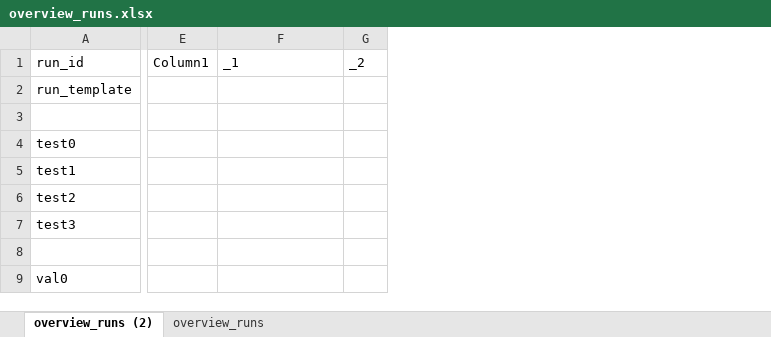
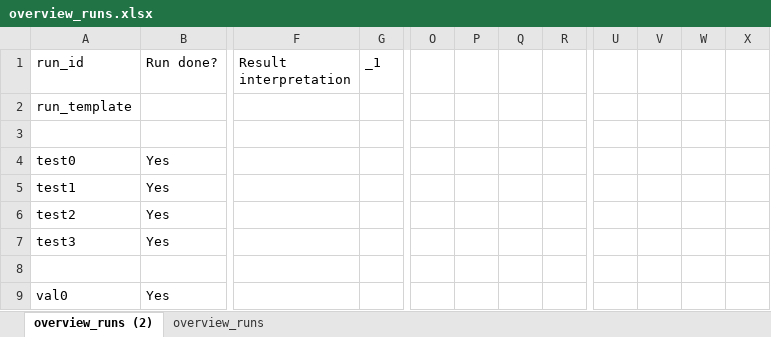
Before and after one commit to khdebruijn/thermo-morphological-model, an Excel workbook: runs/overview_runs.xlsx, sheet overview_runs (2), drawn as a sheet; only a part is shown, gaps mark what is left out; values as stored, in another font and other column widths than the file's, no borders; table styles not drawn; removed rows and columns are numbered as before the commit, all else as after; the diff covers the shown part only; the diff names each change by its address in the sheet, - before the commit and + after, or states it on an @@ line.

```diff
--- a/runs/overview_runs.xlsx (sheet overview_runs (2))
+++ b/runs/overview_runs.xlsx (sheet overview_runs (2))
+column B (Run done?), rows 4-9: Yes | Yes | Yes | Yes |  | Yes
-column E (Column1), empty
-column G (_2), empty
+column G (_1), empty
+column O, empty
+column P, empty
+column Q, empty
+column R, empty
+column U, empty
+column V, empty
+column W, empty
+column X, empty
-F1: _1
+F1: Result interpretation
```
Also changed, not shown: 22 added rows, 21 removed rows, 2 added columns and 20 edited cells elsewhere in this sheet, 7 other files.
